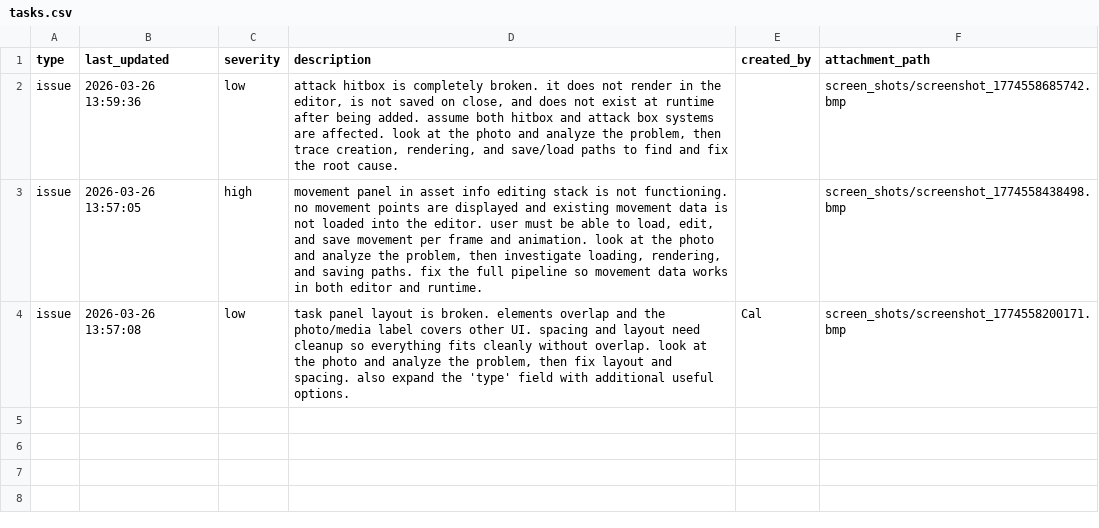
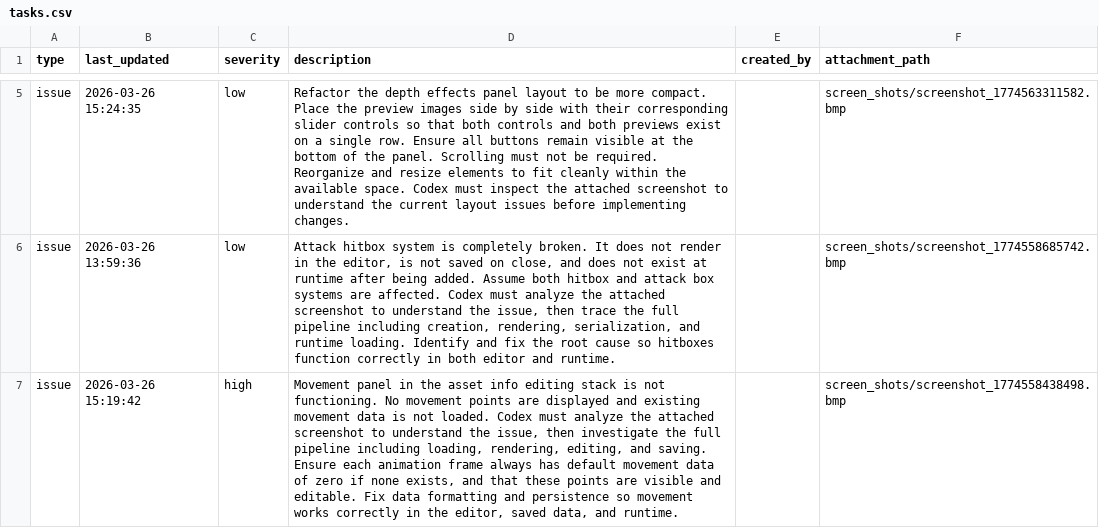
Before and after one commit to cabbabbage/ENGINE-2.0, a CSV file: tasks.csv, drawn as a sheet; only a part is shown, gaps mark what is left out; removed rows and columns are numbered as before the commit, all else as after; the diff covers the shown part only; the diff names each change by its address in the sheet, - before the commit and + after, or states it on an @@ line.

```diff
--- a/tasks.csv
+++ b/tasks.csv
+row 5: issue | 2026-03-26 15:24:35 | low | Refactor the depth effects panel layout to be more compact. Place the preview images side by side with their corresponding slider controls so that both controls and both previews exist on a single row. Ensure all buttons remain visible at the bottom of the panel. Scrolling must not be required. Reorganize and resize elements to fit cleanly within the available space. Codex must inspect the attached screenshot to understand the current layout issues before implementing changes. |  | screen_shots/screenshot_1774563311582.bmp
-D6 (description): attack hitbox is completely broken. it does not render in the editor, is not saved on close, and does not exist at runtime after being added. assume both hitbox and attack box systems are affected. look at the photo and analyze the problem, then trace creation, rendering, and save/load paths to find and fix the root cause.
+D6 (description): Attack hitbox system is completely broken. It does not render in the editor, is not saved on close, and does not exist at runtime after being added. Assume both hitbox and attack box systems are affected. Codex must analyze the attached screenshot to understand the issue, then trace the full pipeline including creation, rendering, serialization, and runtime loading. Identify and fix the root cause so hitboxes function correctly in both editor and runtime.
-B7 (last_updated): 2026-03-26 13:57:05
+B7 (last_updated): 2026-03-26 15:19:42
-D7 (description): movement panel in asset info editing stack is not functioning. no movement points are displayed and existing movement data is not loaded into the editor. user must be able to load, edit, and save movement per frame and animation. look at the photo and analyze the problem, then investigate loading, rendering, and saving paths. fix the full pipeline so movement data works in both editor and runtime.
+D7 (description): Movement panel in the asset info editing stack is not functioning. No movement points are displayed and existing movement data is not loaded. Codex must analyze the attached screenshot to understand the issue, then investigate the full pipeline including loading, rendering, editing, and saving. Ensure each animation frame always has default movement data of zero if none exists, and that these points are visible and editable. Fix data formatting and persistence so movement works correctly in the editor, saved data, and runtime.
-row 4: issue | 2026-03-26 13:57:08 | low | task panel layout is broken. elements overlap and the photo/media label covers other UI. spacing and layout need cleanup so everything fits cleanly without overlap. look at the photo and analyze the problem, then fix layout and spacing. also expand the 'type' field with additional useful options. | Cal | screen_shots/screenshot_1774558200171.bmp
```
Also changed, not shown: 3 added rows elsewhere in this file, 17 other files.
